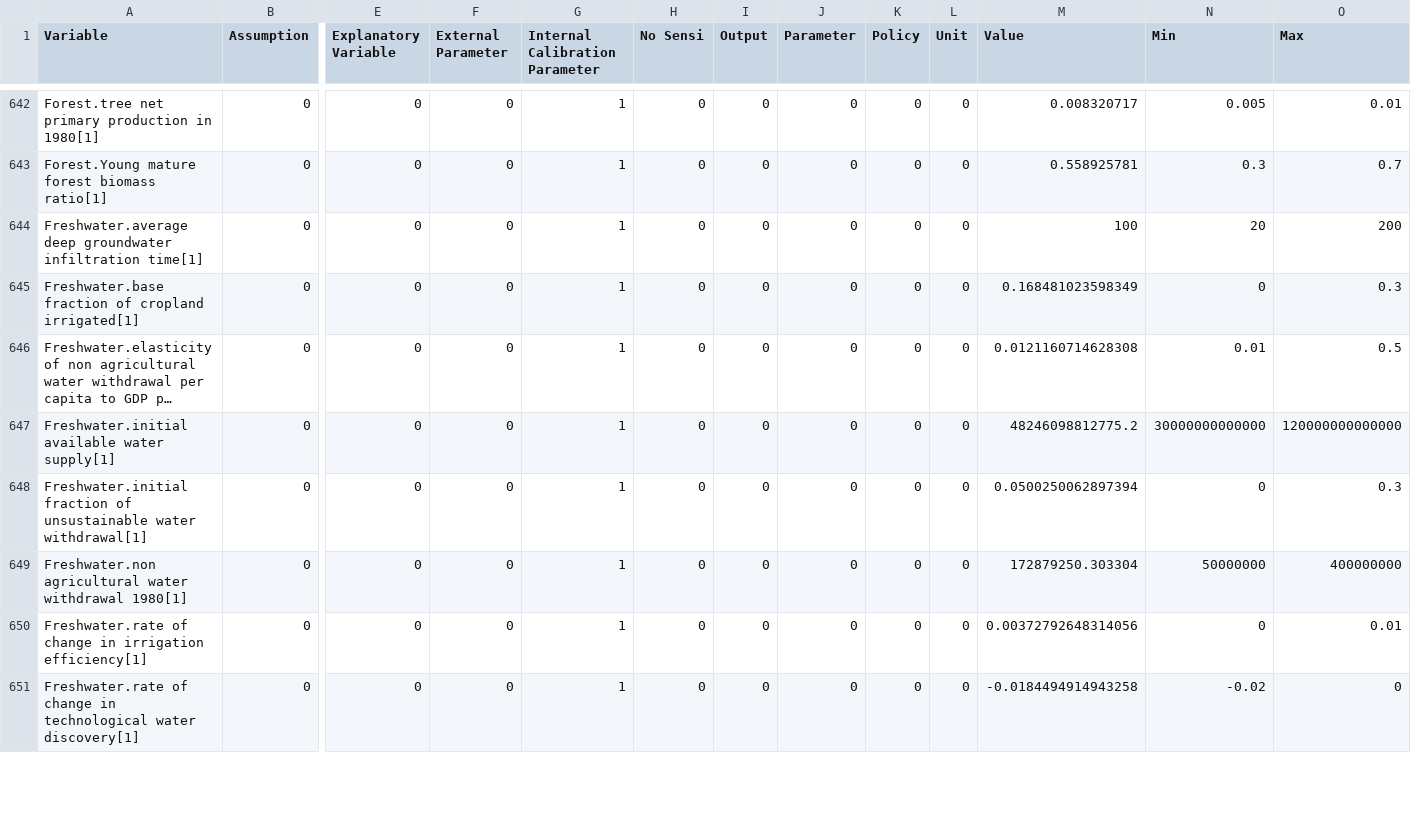
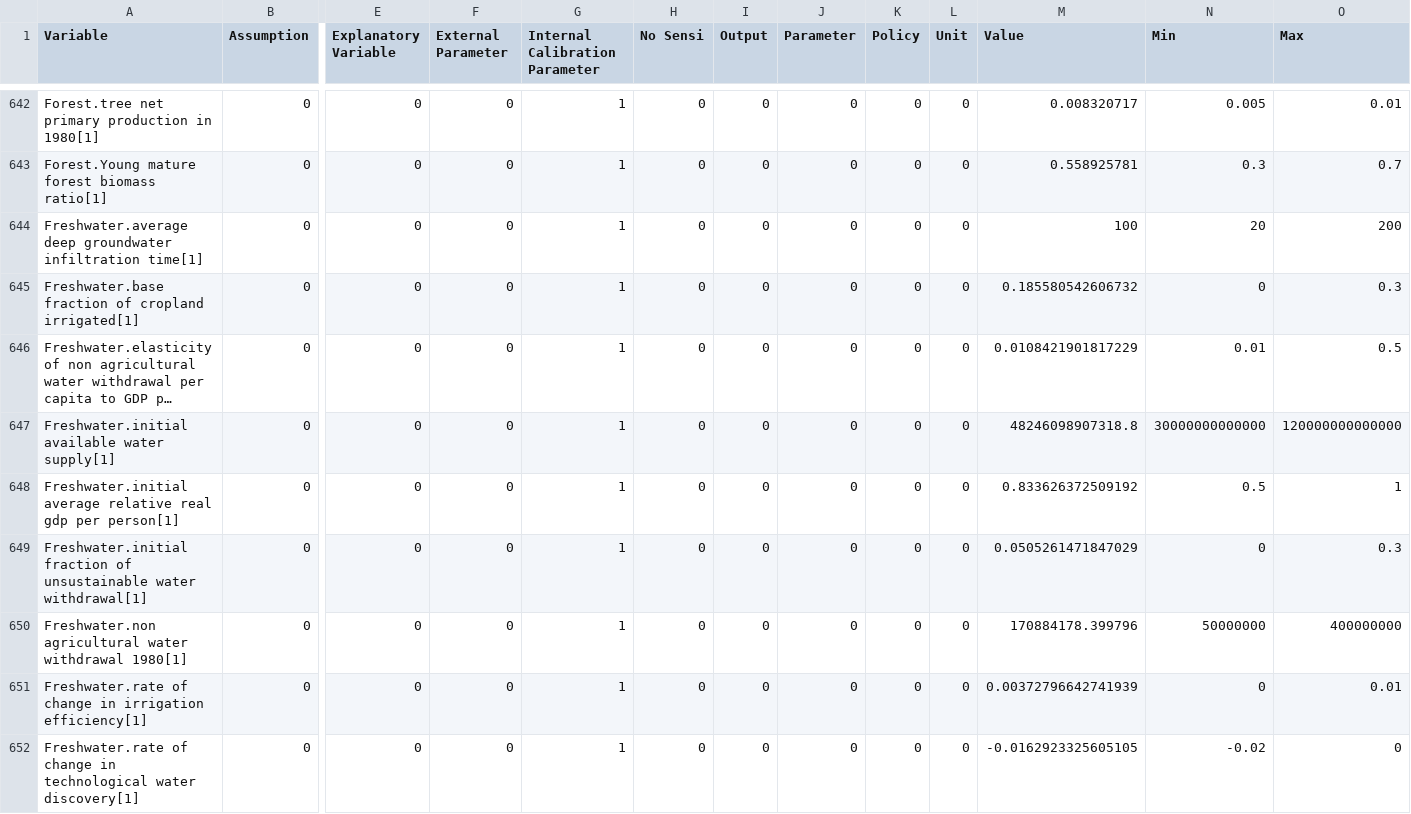
Before and after one commit to BenjaminBlanz/WorldTransFrida-Uncertainty, a CSV file: FRIDA-info/frida_info.csv, drawn as a sheet; only a part is shown, gaps mark what is left out; long unchanged cells end in …; addresses are those after the commit; rows hold the shown columns only; the diff covers the shown part only; the diff names each change by its address in the sheet, - before the commit and + after, or states it on an @@ line.

```diff
--- a/FRIDA-info/frida_info.csv
+++ b/FRIDA-info/frida_info.csv
-M645 (Value): 0.168481023598349
+M645 (Value): 0.185580542606732
-M646 (Value): 0.0121160714628308
+M646 (Value): 0.0108421901817229
-M647 (Value): 48246098812775.2
+M647 (Value): 48246098907318.8
+row 648: Freshwater.initial average relative real gdp per person[1] | 0 | 0 | 0 | 1 | 0 | 0 | 0 | 0 | 0 | 0.833626372509192 | 0.5 | 1
-M649 (Value): 0.0500250062897394
+M649 (Value): 0.0505261471847029
-M650 (Value): 172879250.303304
+M650 (Value): 170884178.399796
-M651 (Value): 0.00372792648314056
+M651 (Value): 0.00372796642741939
-M652 (Value): -0.0184494914943258
+M652 (Value): -0.0162923325605105
```
Also changed, not shown: 1 added row and 104 edited cells elsewhere in this file, 1 other file.
